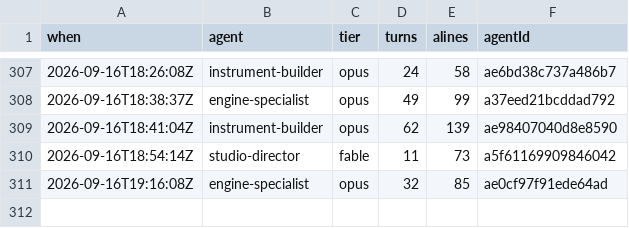
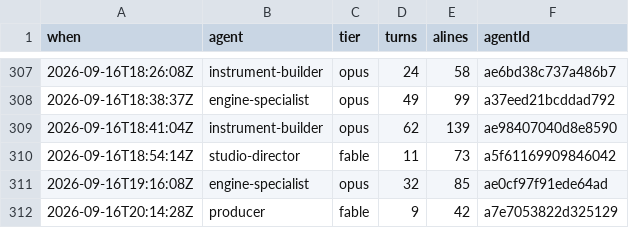
Before and after one commit to jsab258/ledger, a TSV file: .claude/agent-turns.tsv, drawn as a sheet; only a part is shown, gaps mark what is left out.

```diff
--- a/.claude/agent-turns.tsv
+++ b/.claude/agent-turns.tsv
@@ -311 +311,2 @@ when	agent	tier	turns	alines	agentId
 2026-09-16T19:16:08Z	engine-specialist	opus	32	85	ae0cf97f91ede64ad
+2026-09-16T20:14:28Z	producer	fable	9	42	a7e7053822d325129
```
Also changed, not shown: 2 other files.
